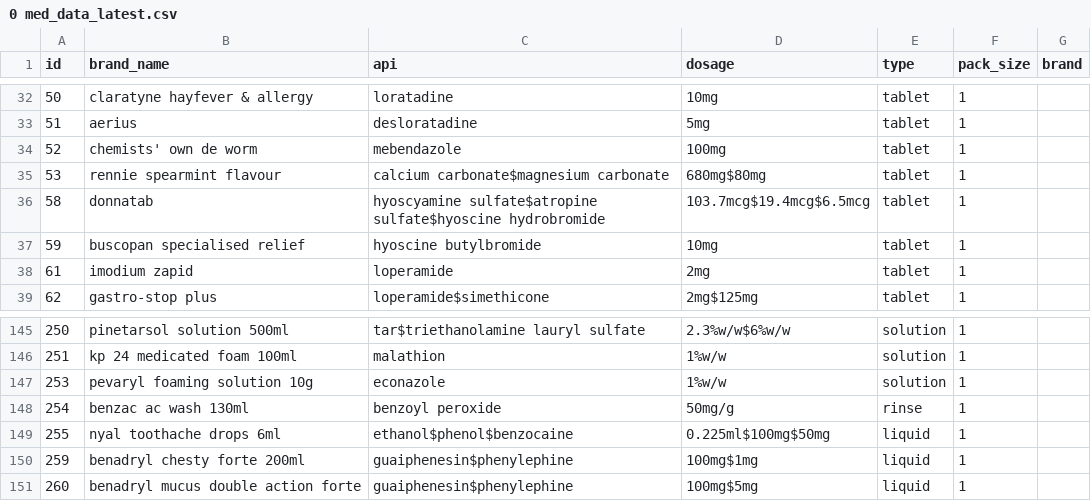
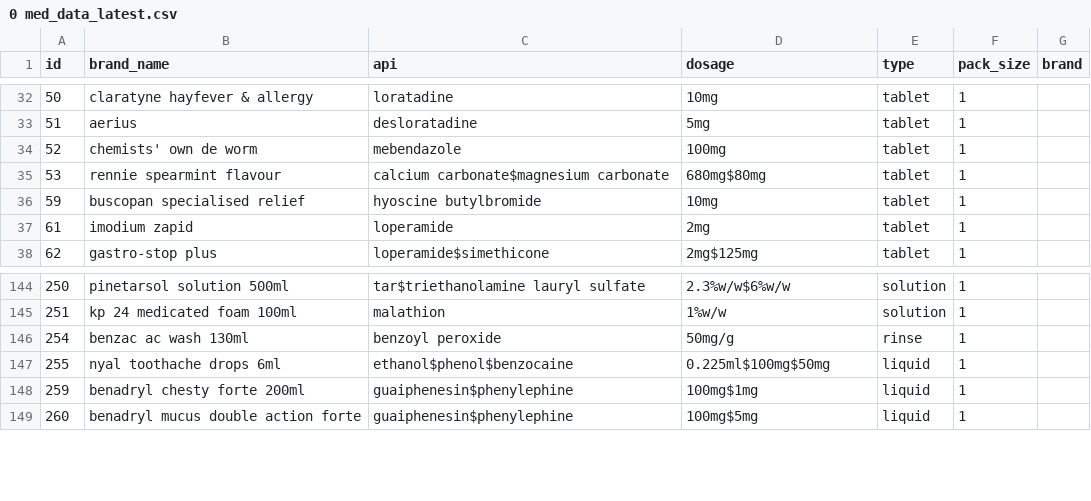
Before and after one commit to chiachinggg/Medication-Dispensing-with-Image-Processing, a CSV file: Dataset_30-4-2024/0 med_data_latest.csv, drawn as a sheet; only a part is shown, gaps mark what is left out; the diff names each change by its address in the sheet, - before the commit and + after, or states it on an @@ line.

```diff
--- a/Dataset_30-4-2024/0 med_data_latest.csv
+++ b/Dataset_30-4-2024/0 med_data_latest.csv
-row 36: 58 | donnatab | hyoscyamine sulfate$atropine sulfate$hyoscine hydrobromide | 103.7mcg$19.4mcg$6.5mcg | tablet | 1
-row 147: 253 | pevaryl foaming solution 10g | econazole | 1%w/w | solution | 1
```
Also changed, not shown: 32 other files.
